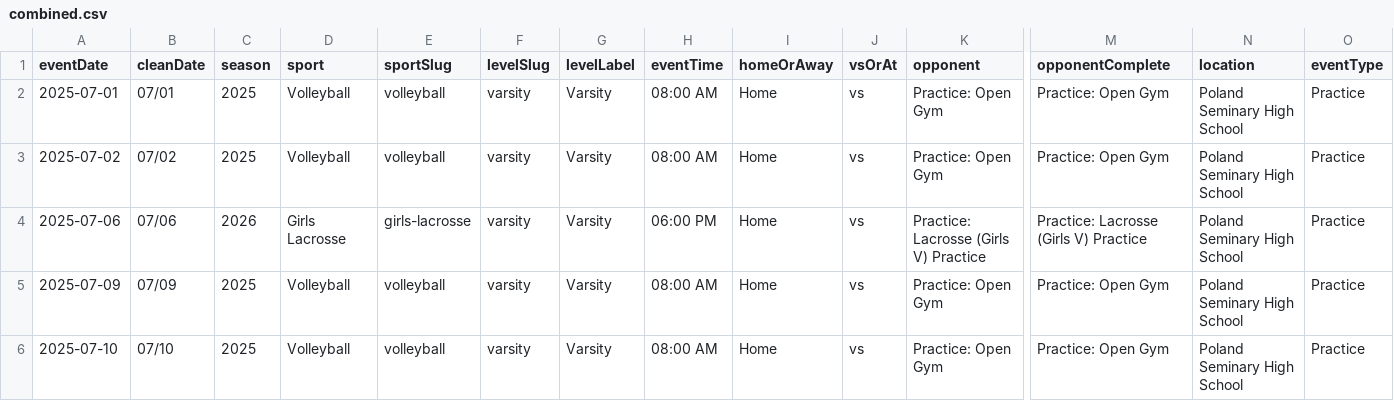
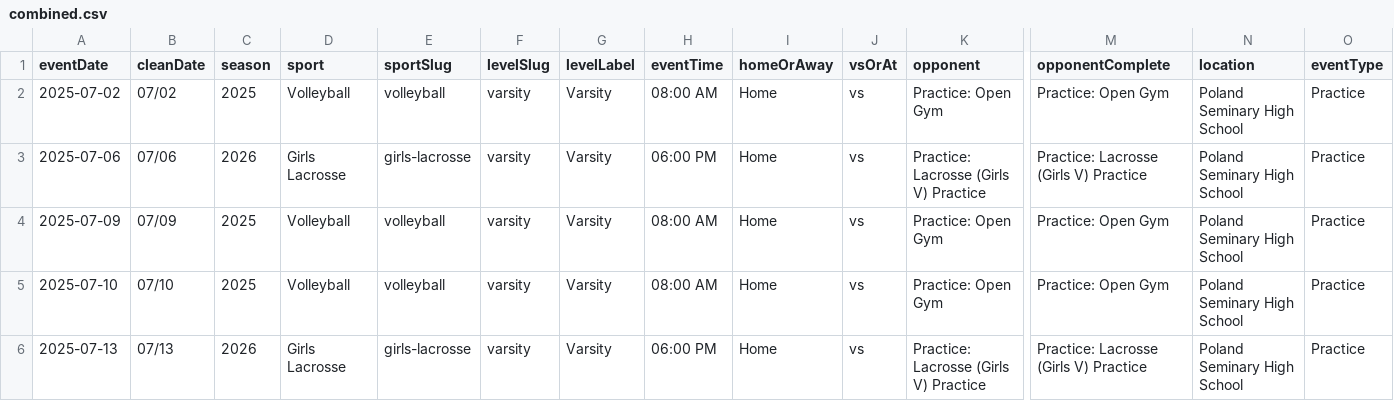
Before and after one commit to nruggieri-poland/schedules, a CSV file: data/combined.csv, drawn as a sheet; only a part is shown, gaps mark what is left out; the shorter side is filled out with more unchanged rows; rows hold the shown columns only; the diff names each change by its address in the sheet, - before the commit and + after, or states it on an @@ line.

```diff
--- a/data/combined.csv
+++ b/data/combined.csv
-row 2: 2025-07-01 | 07/01 | 2025 | Volleyball | volleyball | varsity | Varsity | 08:00 AM | Home | vs | Practice: Open Gym | Practice: Open Gym | Poland Seminary High School | Practice
```
Also changed, not shown: data/volleyball.csv, 7 other files.
